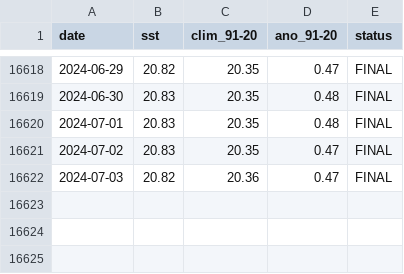
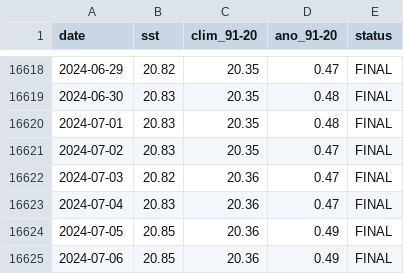
Before and after one commit to EPauthenet/Climate-Vizualisation, a CSV file: Daily_SST_60S_60N/processed_era5_daily_series_sst.csv, drawn as a sheet; only a part is shown, gaps mark what is left out; the diff names each change by its address in the sheet, - before the commit and + after, or states it on an @@ line.

```diff
--- a/Daily_SST_60S_60N/processed_era5_daily_series_sst.csv
+++ b/Daily_SST_60S_60N/processed_era5_daily_series_sst.csv
+row 16623: 2024-07-04 | 20.83 | 20.36 | 0.47 | FINAL
+row 16624: 2024-07-05 | 20.85 | 20.36 | 0.49 | FINAL
+row 16625: 2024-07-06 | 20.85 | 20.36 | 0.49 | FINAL
```
Also changed, not shown: 8 other files.
